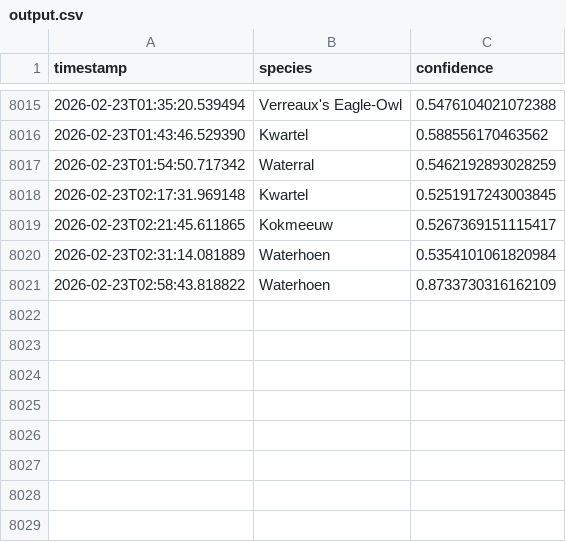
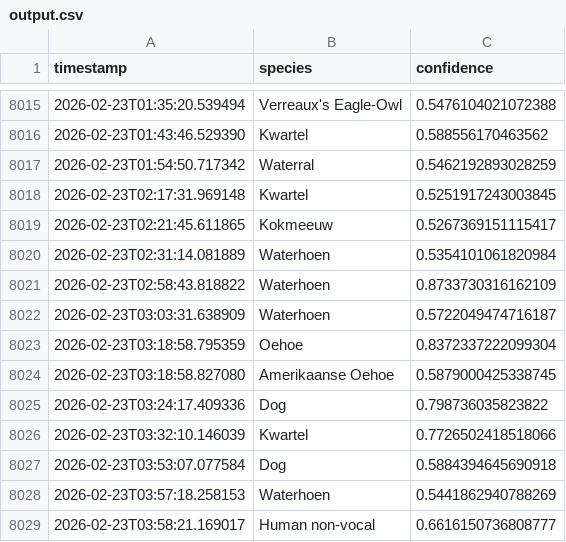
Before and after one commit to wande001/birdDetection, a CSV file: data/output.csv, drawn as a sheet; only a part is shown, gaps mark what is left out; the diff names each change by its address in the sheet, - before the commit and + after, or states it on an @@ line.

Commit message:
Auto-commit output.csv at 2026-02-23 04:00

```diff
--- a/data/output.csv
+++ b/data/output.csv
+row 8022: 2026-02-23T03:03:31.638909 | Waterhoen | 0.5722049474716187
+row 8023: 2026-02-23T03:18:58.795359 | Oehoe | 0.8372337222099304
+row 8024: 2026-02-23T03:18:58.827080 | Amerikaanse Oehoe | 0.5879000425338745
+row 8025: 2026-02-23T03:24:17.409336 | Dog | 0.798736035823822
+row 8026: 2026-02-23T03:32:10.146039 | Kwartel | 0.7726502418518066
+row 8027: 2026-02-23T03:53:07.077584 | Dog | 0.5884394645690918
+row 8028: 2026-02-23T03:57:18.258153 | Waterhoen | 0.5441862940788269
+row 8029: 2026-02-23T03:58:21.169017 | Human non-vocal | 0.6616150736808777
```
